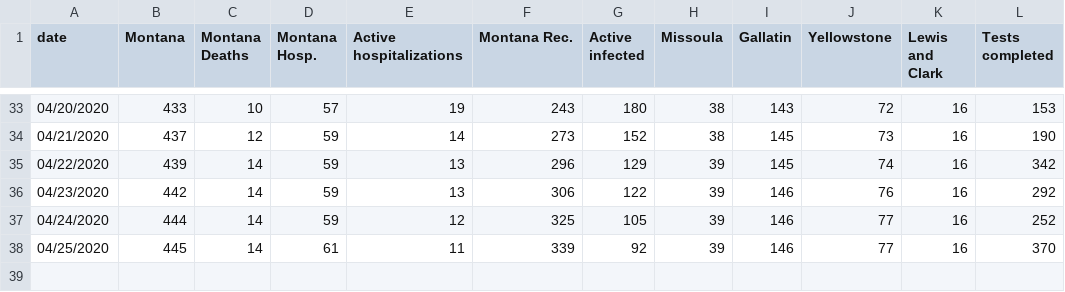
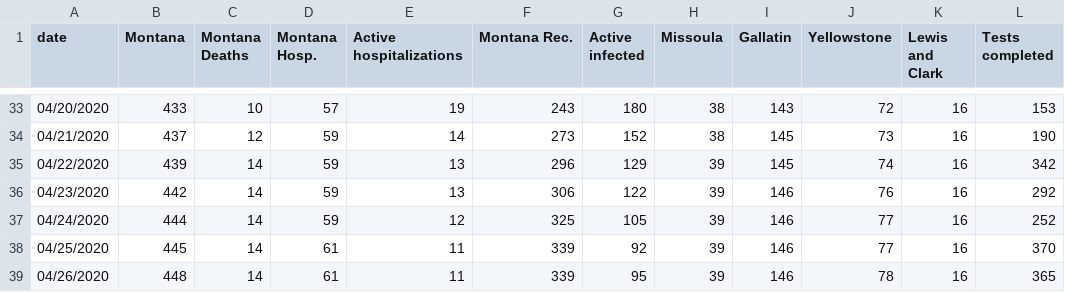
Before and after one commit to nicksilver/missoula-covid19-website, a CSV file: data/mt_covid19_update.csv, drawn as a sheet; only a part is shown, gaps mark what is left out.

Commit message:
4/26 update

```diff
--- a/data/mt_covid19_update.csv
+++ b/data/mt_covid19_update.csv
@@ -38 +38,2 @@ date,Montana,Montana Deaths,Montana Hosp.,Active hospitalizations,Montana Rec.,A
 04/25/2020,445,14,61,11,339,92,39,146,77,16,370
+04/26/2020,448,14,61,11,339,95,39,146,78,16,365
```
